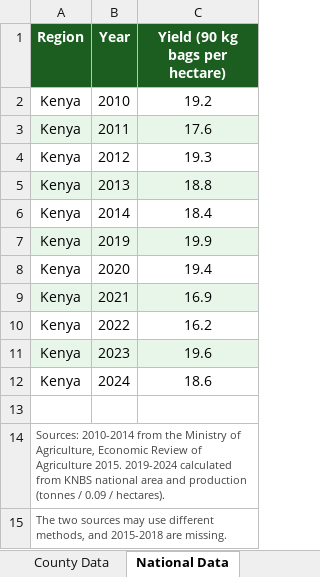
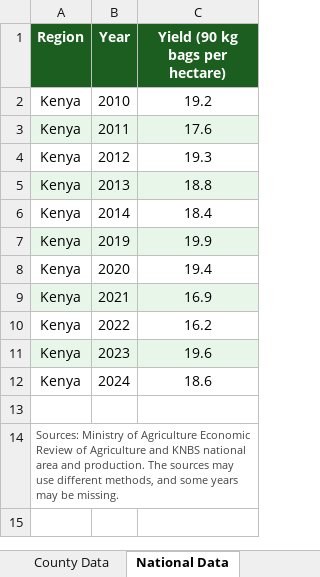
Before and after one commit to lawrencenjeri4-lgtm/maize-yield-regression, an Excel workbook: outputs/maize_results.xlsx, sheet National Data, drawn as a sheet; values as stored, in another font and other column widths than the file's, no borders; the diff names each change by its address in the sheet, - before the commit and + after, or states it on an @@ line.

```diff
--- a/outputs/maize_results.xlsx (sheet National Data)
+++ b/outputs/maize_results.xlsx (sheet National Data)
-A14 (Region): Sources: 2010-2014 from the Ministry of Agriculture, Economic Review of Agriculture 2015. 2019-2024 calculated from KNBS national area and production (tonnes / 0.09 / hectares).
+A14 (Region): Sources: Ministry of Agriculture Economic Review of Agriculture and KNBS national area and production. The sources may use different methods, and some years may be missing.
-row 15: The two sources may use different methods, and 2015-2018 are missing.
```
Also changed, not shown: sheet County Ranking, sheet Model Comparison, sheet County Data, charts or pictures, 7 other files.
